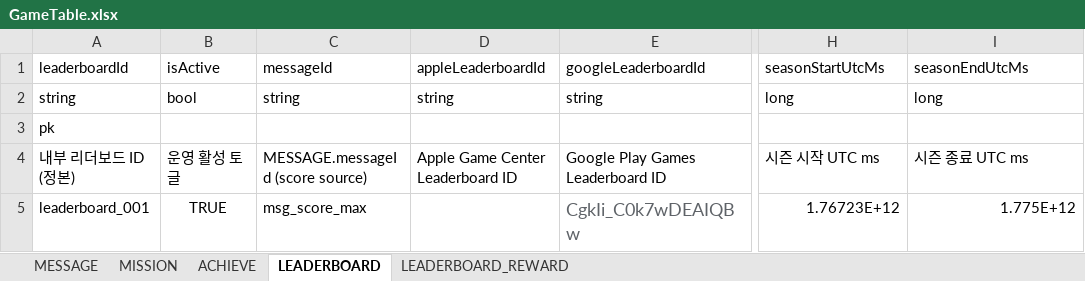
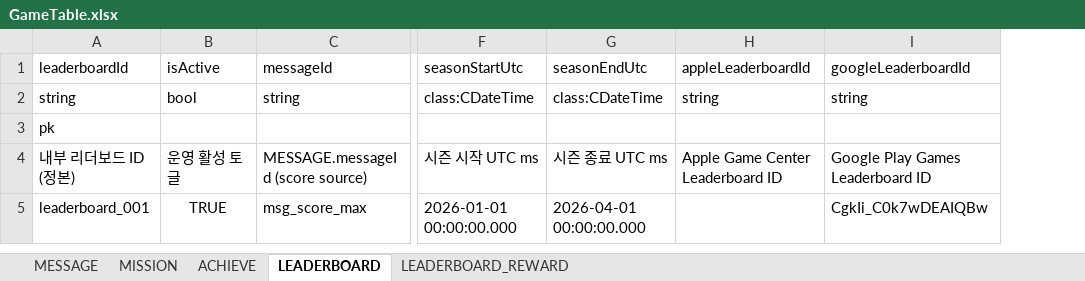
Before and after one commit to devwinsoft/devian, an Excel workbook: input/Domains/Game/GameTable.xlsx, sheet LEADERBOARD, drawn as a sheet; only a part is shown, gaps mark what is left out; values as stored, in another font and other column widths than the file's, no borders; removed rows and columns are numbered as before the commit, all else as after; the diff names each change by its address in the sheet, - before the commit and + after, or states it on an @@ line.

Commit message:
feature: CDateTime 추가.

```diff
--- a/input/Domains/Game/GameTable.xlsx (sheet LEADERBOARD)
+++ b/input/Domains/Game/GameTable.xlsx (sheet LEADERBOARD)
-column D (appleLeaderboardId), rows 2-4: string |  | Apple Game Center Leaderboard ID
-column E (googleLeaderboardId), rows 2-5: string |  | Google Play Games Leaderboard ID | CgkIi_C0k7wDEAIQBw
+column F (seasonStartUtc), rows 2-5: class:CDateTime |  | 시즌 시작 UTC ms | 2026-01-01 00:00:00.000
+column G (seasonEndUtc), rows 2-5: class:CDateTime |  | 시즌 종료 UTC ms | 2026-04-01 00:00:00.000
-H1: seasonStartUtcMs
+H1: appleLeaderboardId
-I1: seasonEndUtcMs
+I1: googleLeaderboardId
-H2 (appleLeaderboardId): long
+H2 (appleLeaderboardId): string
-I2 (googleLeaderboardId): long
+I2 (googleLeaderboardId): string
-H4 (appleLeaderboardId): 시즌 시작 UTC ms
+H4 (appleLeaderboardId): Apple Game Center Leaderboard ID
-I4 (googleLeaderboardId): 시즌 종료 UTC ms
+I4 (googleLeaderboardId): Google Play Games Leaderboard ID
-H5 (appleLeaderboardId): 1.76723E+12
+H5 (appleLeaderboardId): (empty)
-I5 (googleLeaderboardId): 1.775E+12
+I5 (googleLeaderboardId): CgkIi_C0k7wDEAIQBw
```
Also changed, not shown: 27 other files.
